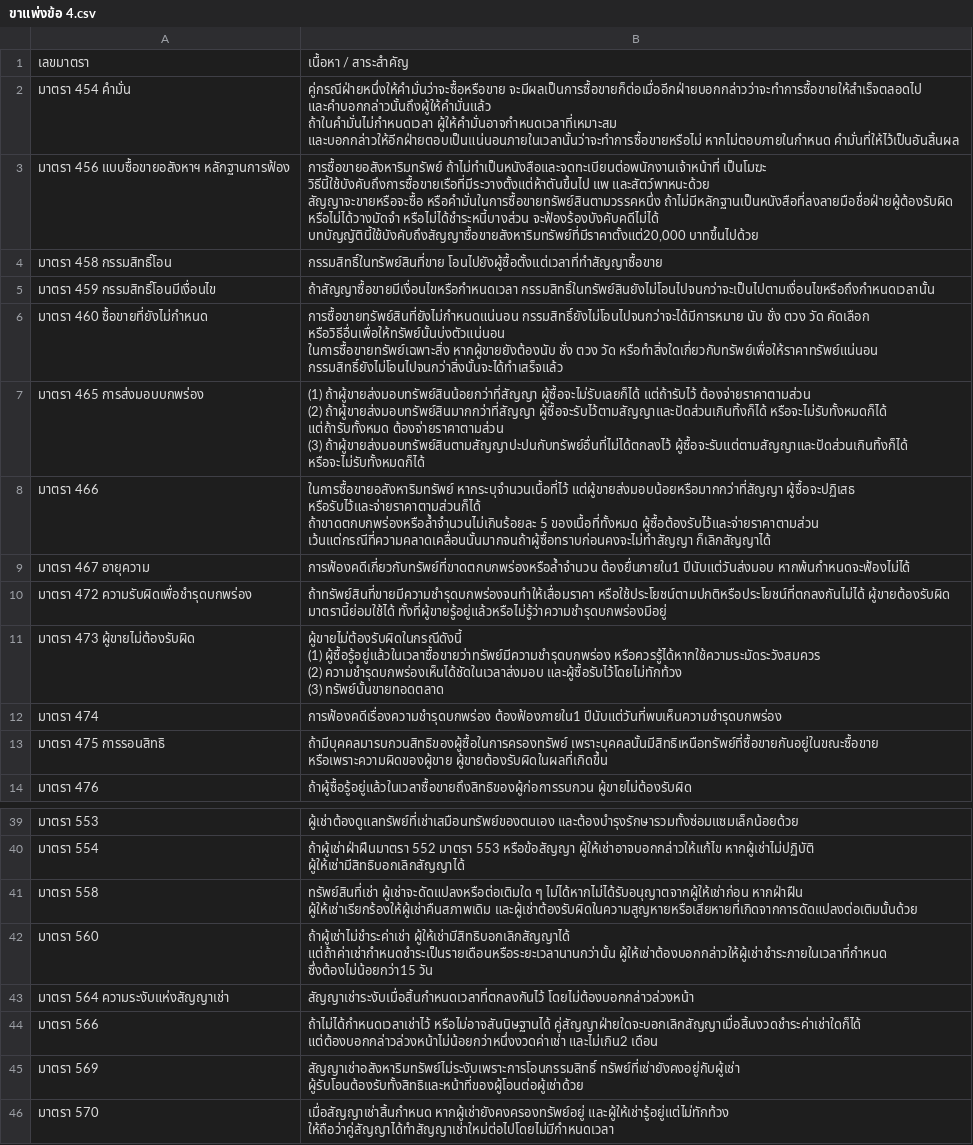
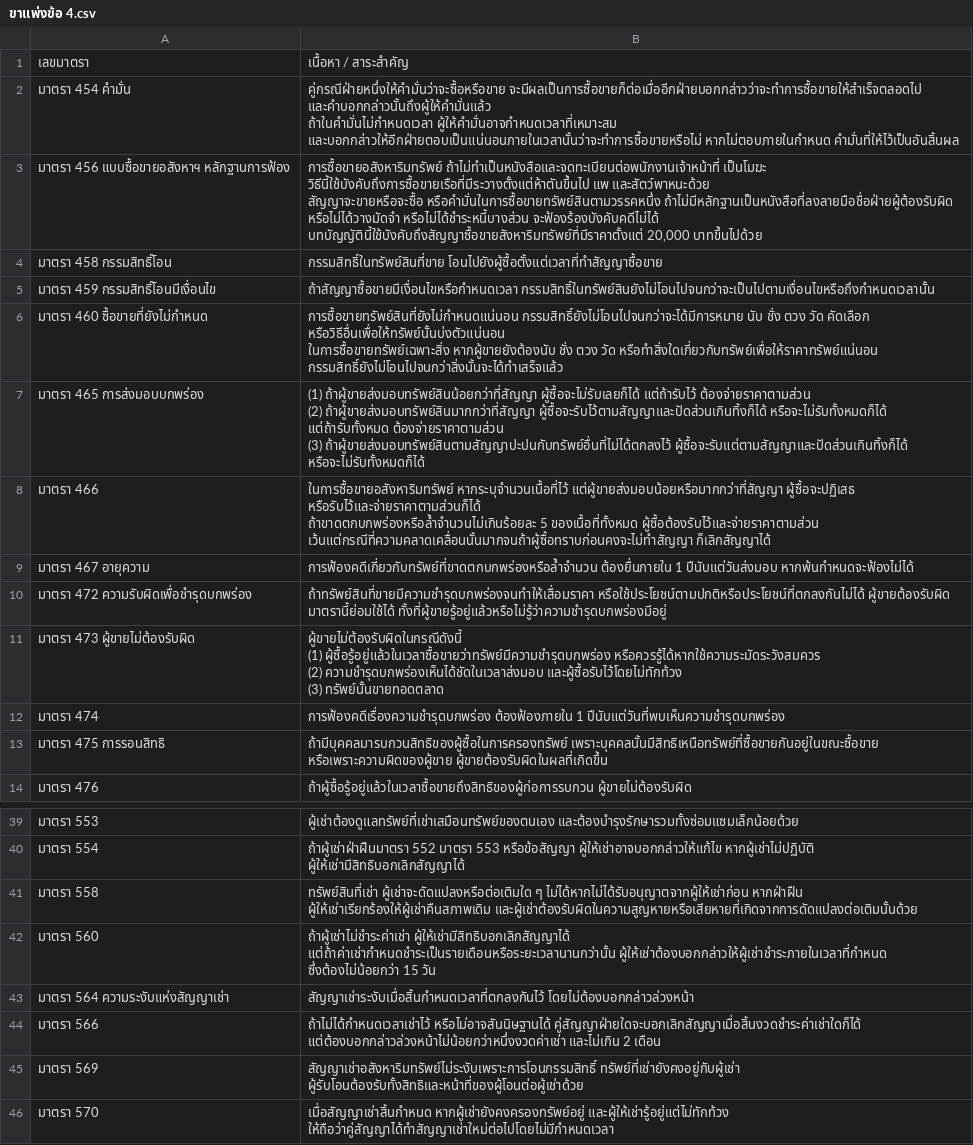
Before and after one commit to Ballzaa6/law-notes, a CSV file: ย่อมาตรา/ขาแพ่ง csv/ขาแพ่งข้อ 4.csv, drawn as a sheet; only a part is shown, gaps mark what is left out.

```diff
--- a/ย่อมาตรา/ขาแพ่ง csv/ขาแพ่งข้อ 4.csv
+++ b/ย่อมาตรา/ขาแพ่ง csv/ขาแพ่งข้อ 4.csv
@@ -3,5 +3,5 @@
 ถ้าในคำมั่นไม่กำหนดเวลา ผู้ให้คำมั่นอาจกำหนดเวลาที่เหมาะสม และบอกกล่าวให้อีกฝ่ายตอบเป็นแน่นอนภายในเวลานั้นว่าจะทำการซื้อขายหรือไม่ หากไม่ตอบภายในกำหนด คำมั่นที่ให้ไว้เป็นอันสิ้นผล"
-มาตรา 456 แบบซื้อขายอสังหาฯ หลักฐานการฟ้อง,"การซื้อขายอสังหาริมทรัพย์ ถ้าไม่ทำเป็นหนังสือและจดทะเบียนต่อพนักงานเจ้าหน้าที่ เป็นโมฆะ วิธีนี้ใช้บังคับถึงการซื้อขายเรือที่มีระวางตั้งแต่ห้าตันขึ้นไป แพ และสัตว์พาหนะด้วย
-สัญญาจะขายหรือจะซื้อ หรือคำมั่นในการซื้อขายทรัพย์สินตามวรรคหนึ่ง ถ้าไม่มีหลักฐานเป็นหนังสือที่ลงลายมือชื่อฝ่ายผู้ต้องรับผิด หรือไม่ได้วางมัดจำ หรือไม่ได้ชำระหนี้บางส่วน จะฟ้องร้องบังคับคดีไม่ได้
-บทบัญญัตินี้ใช้บังคับถึงสัญญาซื้อขายสังหาริมทรัพย์ที่มีราคาตั้งแต่20,000 บาทขึ้นไปด้วย"
+มาตรา 456 แบบซื้อขายอสังหาฯ หลักฐานการฟ้อง,"การซื้อขายอสังหาริมทรัพย์ ถ้าไม่ทำเป็นหนังสือและจดทะเบียนต่อพนักงานเจ้าหน้าที่ เป็นโมฆะ วิธีนี้ใช้บังคับถึงการซื้อขายเรือที่มีระวางตั้งแต่ห้าตันขึ้นไป แพ และสัตว์พาหนะด้วย
+สัญญาจะขายหรือจะซื้อ หรือคำมั่นในการซื้อขายทรัพย์สินตามวรรคหนึ่ง ถ้าไม่มีหลักฐานเป็นหนังสือที่ลงลายมือชื่อฝ่ายผู้ต้องรับผิด หรือไม่ได้วางมัดจำ หรือไม่ได้ชำระหนี้บางส่วน จะฟ้องร้องบังคับคดีไม่ได้
+บทบัญญัตินี้ใช้บังคับถึงสัญญาซื้อขายสังหาริมทรัพย์ที่มีราคาตั้งแต่ 20,000 บาทขึ้นไปด้วย"
 มาตรา 458 กรรมสิทธิ์โอน,กรรมสิทธิ์ในทรัพย์สินที่ขาย โอนไปยังผู้ซื้อตั้งแต่เวลาที่ทำสัญญาซื้อขาย
@@ -15,3 +15,3 @@
 ถ้าขาดตกบกพร่องหรือล้ำจำนวนไม่เกินร้อยละ 5 ของเนื้อที่ทั้งหมด ผู้ซื้อต้องรับไว้และจ่ายราคาตามส่วน เว้นแต่กรณีที่ความคลาดเคลื่อนนั้นมากจนถ้าผู้ซื้อทราบก่อนคงจะไม่ทำสัญญา ก็เลิกสัญญาได้"
-มาตรา 467 อายุความ,การฟ้องคดีเกี่ยวกับทรัพย์ที่ขาดตกบกพร่องหรือล้ำจำนวน ต้องยื่นภายใน1 ปีนับแต่วันส่งมอบ หากพ้นกำหนดจะฟ้องไม่ได้
+มาตรา 467 อายุความ,การฟ้องคดีเกี่ยวกับทรัพย์ที่ขาดตกบกพร่องหรือล้ำจำนวน ต้องยื่นภายใน 1 ปีนับแต่วันส่งมอบ หากพ้นกำหนดจะฟ้องไม่ได้
 มาตรา 472 ความรับผิดเพื่อชำรุดบกพร่อง,"ถ้าทรัพย์สินที่ขายมีความชำรุดบกพร่องจนทำให้เสื่อมราคา หรือใช้ประโยชน์ตามปกติหรือประโยชน์ที่ตกลงกันไม่ได้ ผู้ขายต้องรับผิด
@@ -22,3 +22,3 @@
 (3) ทรัพย์นั้นขายทอดตลาด"
-มาตรา 474,การฟ้องคดีเรื่องความชำรุดบกพร่อง ต้องฟ้องภายใน1 ปีนับแต่วันที่พบเห็นความชำรุดบกพร่อง
+มาตรา 474,การฟ้องคดีเรื่องความชำรุดบกพร่อง ต้องฟ้องภายใน 1 ปีนับแต่วันที่พบเห็นความชำรุดบกพร่อง
 มาตรา 475 การรอนสิทธิ,ถ้ามีบุคคลมารบกวนสิทธิของผู้ซื้อในการครองทรัพย์ เพราะบุคคลนั้นมีสิทธิเหนือทรัพย์ที่ซื้อขายกันอยู่ในขณะซื้อขาย หรือเพราะความผิดของผู้ขาย ผู้ขายต้องรับผิดในผลที่เกิดขึ้น
@@ -65,6 +65,6 @@
 มาตรา 558,ทรัพย์สินที่เช่า ผู้เช่าจะดัดแปลงหรือต่อเติมใด ๆ ไม่ได้หากไม่ได้รับอนุญาตจากผู้ให้เช่าก่อน หากฝ่าฝืน ผู้ให้เช่าเรียกร้องให้ผู้เช่าคืนสภาพเดิม และผู้เช่าต้องรับผิดในความสูญหายหรือเสียหายที่เกิดจากการดัดแปลงต่อเติมนั้นด้วย
-มาตรา 560,"ถ้าผู้เช่าไม่ชำระค่าเช่า ผู้ให้เช่ามีสิทธิบอกเลิกสัญญาได้
-แต่ถ้าค่าเช่ากำหนดชำระเป็นรายเดือนหรือระยะเวลานานกว่านั้น ผู้ให้เช่าต้องบอกกล่าวให้ผู้เช่าชำระภายในเวลาที่กำหนด ซึ่งต้องไม่น้อยกว่า15 วัน"
+มาตรา 560,"ถ้าผู้เช่าไม่ชำระค่าเช่า ผู้ให้เช่ามีสิทธิบอกเลิกสัญญาได้
+แต่ถ้าค่าเช่ากำหนดชำระเป็นรายเดือนหรือระยะเวลานานกว่านั้น ผู้ให้เช่าต้องบอกกล่าวให้ผู้เช่าชำระภายในเวลาที่กำหนด ซึ่งต้องไม่น้อยกว่า 15 วัน"
 มาตรา 564 ความระงับแห่งสัญญาเช่า,สัญญาเช่าระงับเมื่อสิ้นกำหนดเวลาที่ตกลงกันไว้ โดยไม่ต้องบอกกล่าวล่วงหน้า
-มาตรา 566,ถ้าไม่ได้กำหนดเวลาเช่าไว้ หรือไม่อาจสันนิษฐานได้ คู่สัญญาฝ่ายใดจะบอกเลิกสัญญาเมื่อสิ้นงวดชำระค่าเช่าใดก็ได้ แต่ต้องบอกกล่าวล่วงหน้าไม่น้อยกว่าหนึ่งงวดค่าเช่า และไม่เกิน2 เดือน
+มาตรา 566,ถ้าไม่ได้กำหนดเวลาเช่าไว้ หรือไม่อาจสันนิษฐานได้ คู่สัญญาฝ่ายใดจะบอกเลิกสัญญาเมื่อสิ้นงวดชำระค่าเช่าใดก็ได้ แต่ต้องบอกกล่าวล่วงหน้าไม่น้อยกว่าหนึ่งงวดค่าเช่า และไม่เกิน 2 เดือน
 มาตรา 569,สัญญาเช่าอสังหาริมทรัพย์ไม่ระงับเพราะการโอนกรรมสิทธิ์ ทรัพย์ที่เช่ายังคงอยู่กับผู้เช่า ผู้รับโอนต้องรับทั้งสิทธิและหน้าที่ของผู้โอนต่อผู้เช่าด้วย
```
Also changed, not shown: ย่อมาตรา/ขาอาญา csv/ขาอาญาข้อ 10.csv, ย่อมาตรา/ขาอาญา csv/ขาอาญาข้อ 4.csv, 25 other files.
